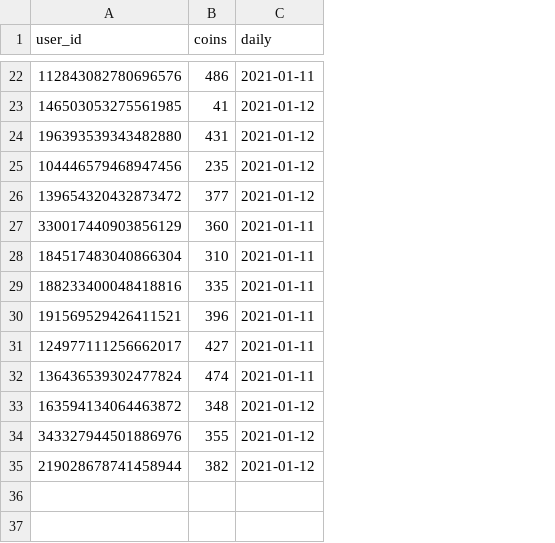
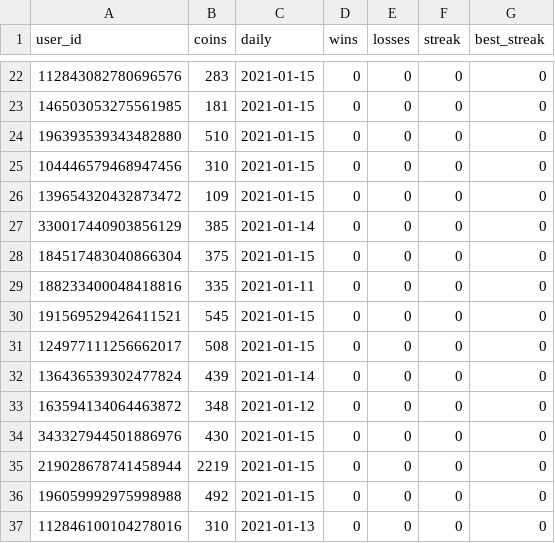
Before and after one commit to hugh-braico/robogeorge, a CSV file: yomocoins.csv, drawn as a sheet; only a part is shown, gaps mark what is left out; the diff covers the shown part only; the diff names each change by its address in the sheet, - before the commit and + after, or states it on an @@ line.

```diff
--- a/yomocoins.csv
+++ b/yomocoins.csv
+column D (wins), rows 22-35: all 0
+column E (losses), rows 22-35: all 0
+column F (streak), rows 22-35: all 0
+column G (best_streak), rows 22-35: all 0
-B22 (coins): 486
+B22 (coins): 283
-C22 (daily): 2021-01-11
+C22 (daily): 2021-01-15
-B23 (coins): 41
+B23 (coins): 181
-C23:C26 (daily): 2021-01-12
+C23:C26 (daily): 2021-01-15
-B24 (coins): 431
+B24 (coins): 510
-B25 (coins): 235
+B25 (coins): 310
-B26 (coins): 377
+B26 (coins): 109
-B27 (coins): 360
+B27 (coins): 385
-C27 (daily): 2021-01-11
+C27 (daily): 2021-01-14
-B28 (coins): 310
+B28 (coins): 375
-C28 (daily): 2021-01-11
+C28 (daily): 2021-01-15
-B30 (coins): 396
+B30 (coins): 545
-C30:C31 (daily): 2021-01-11
+C30:C31 (daily): 2021-01-15
-B31 (coins): 427
+B31 (coins): 508
-B32 (coins): 474
+B32 (coins): 439
-C32 (daily): 2021-01-11
+C32 (daily): 2021-01-14
-B34 (coins): 355
+B34 (coins): 430
-C34:C35 (daily): 2021-01-12
+C34:C35 (daily): 2021-01-15
-B35 (coins): 382
+B35 (coins): 2219
+row 36: 196059992975998988 | 492 | 2021-01-15 | 0 | 0 | 0 | 0
+row 37: 112846100104278016 | 310 | 2021-01-13 | 0 | 0 | 0 | 0
```
Also changed, not shown: 36 edited cells elsewhere in this file, 3 other files.
